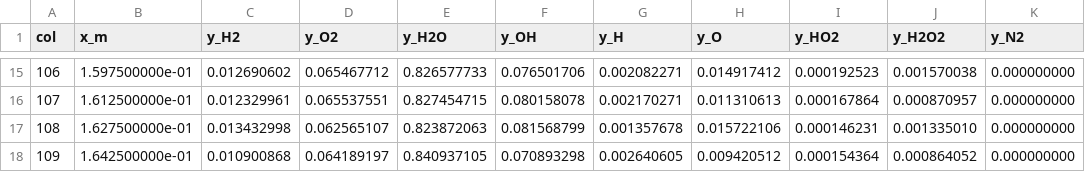
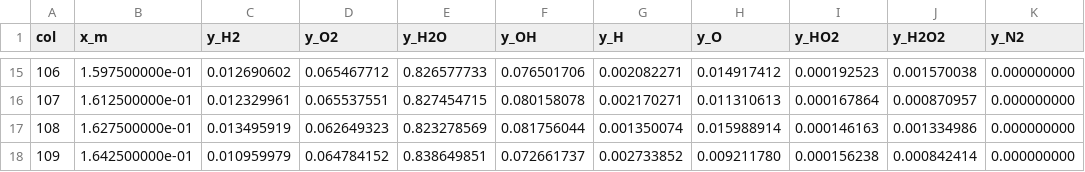
Before and after one commit to totallynotbrent/nuFor, a CSV file: cases/chamber-throat/settled/stations.csv, drawn as a sheet; only a part is shown, gaps mark what is left out; the diff covers the shown part only.

```diff
--- a/cases/chamber-throat/settled/stations.csv
+++ b/cases/chamber-throat/settled/stations.csv
@@ -16,3 +16,3 @@ col,x_m,y_H2,y_O2,y_H2O,y_OH,y_H,y_O,y_HO2,y_H2O2,y_N2
 107,1.612500000e-01,0.012329961,0.065537551,0.827454715,0.080158078,0.002170271,0.011310613,0.000167864,0.000870957,0.000000000
-108,1.627500000e-01,0.013432998,0.062565107,0.823872063,0.081568799,0.001357678,0.015722106,0.000146231,0.001335010,0.000000000
-109,1.642500000e-01,0.010900868,0.064189197,0.840937105,0.070893298,0.002640605,0.009420512,0.000154364,0.000864052,0.000000000
+108,1.627500000e-01,0.013495919,0.062649323,0.823278569,0.081756044,0.001350074,0.015988914,0.000146163,0.001334986,0.000000000
+109,1.642500000e-01,0.010959979,0.064784152,0.838649851,0.072661737,0.002733852,0.009211780,0.000156238,0.000842414,0.000000000
```
Also changed, not shown: 32 edited cells elsewhere in this file, cases/chamber-throat/settled/history.csv, cases/chamber-throat/settled/isentrope.csv, 17 other files.
